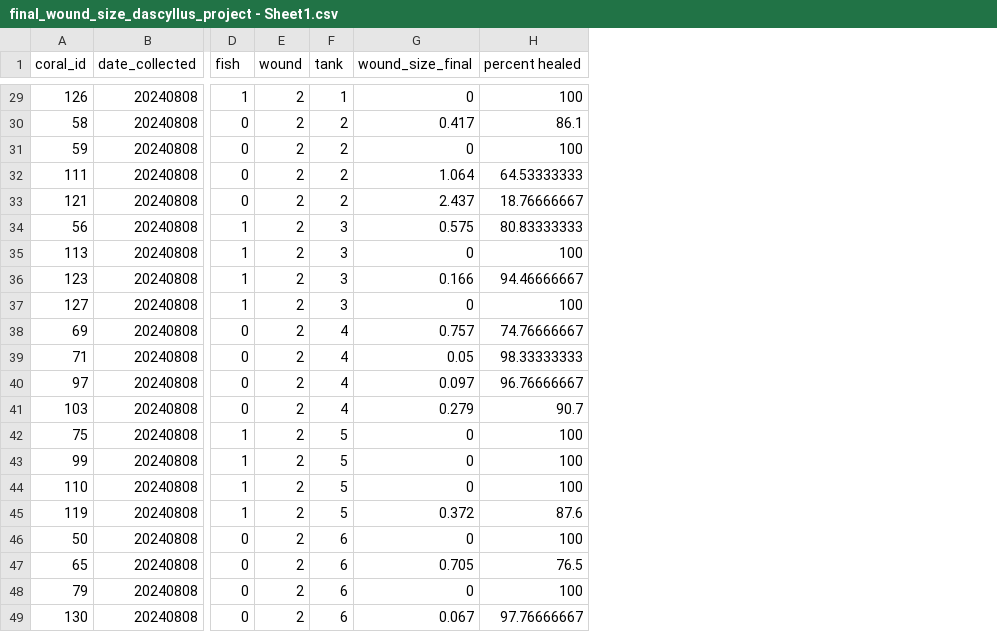
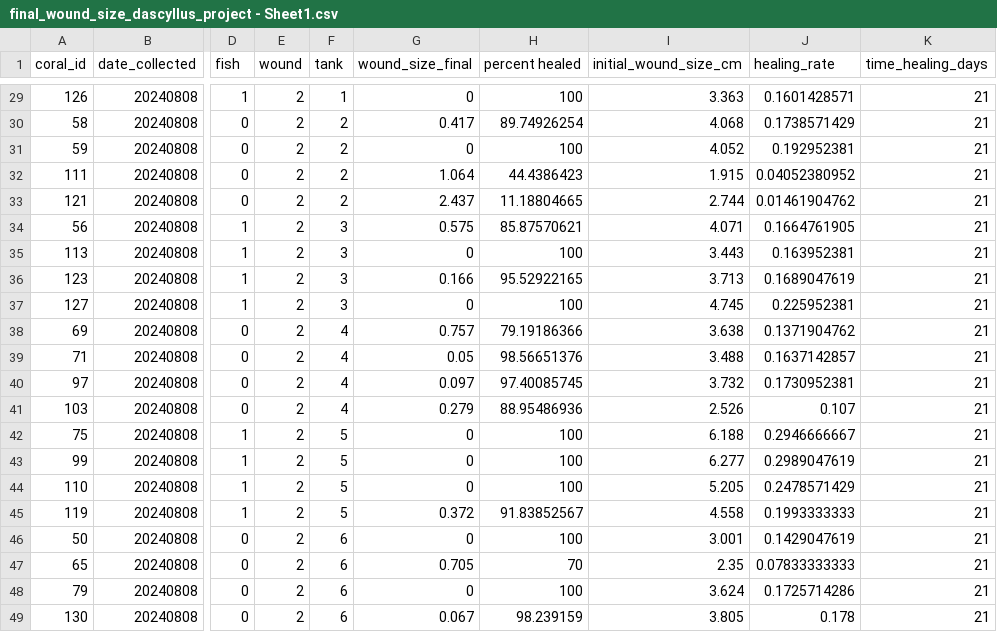
Before and after one commit to haydenvega/fish_code, a CSV file: data/final_wound_size_dascyllus_project - Sheet1.csv, drawn as a sheet; only a part is shown, gaps mark what is left out; the diff covers the shown part only; the diff names each change by its address in the sheet, - before the commit and + after, or states it on an @@ line.

Commit message:
updated for initial wound size and created new data category: healing rate.

```diff
--- a/data/final_wound_size_dascyllus_project - Sheet1.csv
+++ b/data/final_wound_size_dascyllus_project - Sheet1.csv
+column I (initial_wound_size_cm), rows 29-49: 3.363 | 4.068 | 4.052 | 1.915 | 2.744 | 4.071 | 3.443 | 3.713 | 4.745 | 3.638 | 3.488 | 3.732 | 2.526 | 6.188 | 6.277 | 5.205 | 4.558 | 3.001 | 2.35 | 3.624 | 3.805
+column J (healing_rate), rows 29-49: 0.1601428571 | 0.1738571429 | 0.192952381 | 0.04052380952 | 0.01461904762 | 0.1664761905 | 0.163952381 | 0.1689047619 | 0.225952381 | 0.1371904762 | 0.1637142857 | 0.1730952381 | 0.107 | 0.2946666667 | 0.2989047619 | 0.2478571429 | 0.1993333333 | 0.1429047619 | 0.07833333333 | 0.1725714286 | 0.178
+column K (time_healing_days), rows 29-49: all 21
-H30 (percent healed): 86.1
+H30 (percent healed): 89.74926254
-H32 (percent healed): 64.53333333
+H32 (percent healed): 44.4386423
-H33 (percent healed): 18.76666667
+H33 (percent healed): 11.18804665
-H34 (percent healed): 80.83333333
+H34 (percent healed): 85.87570621
-H36 (percent healed): 94.46666667
+H36 (percent healed): 95.52922165
-H38 (percent healed): 74.76666667
+H38 (percent healed): 79.19186366
-H39 (percent healed): 98.33333333
+H39 (percent healed): 98.56651376
-H40 (percent healed): 96.76666667
+H40 (percent healed): 97.40085745
-H41 (percent healed): 90.7
+H41 (percent healed): 88.95486936
-H45 (percent healed): 87.6
+H45 (percent healed): 91.83852567
-H47 (percent healed): 76.5
+H47 (percent healed): 70
-H49 (percent healed): 97.76666667
+H49 (percent healed): 98.239159
```
Also changed, not shown: 11 edited cells elsewhere in this file, 2 other files.
